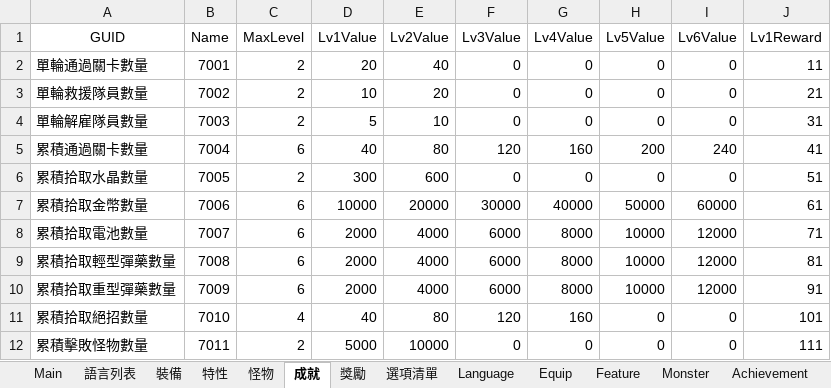
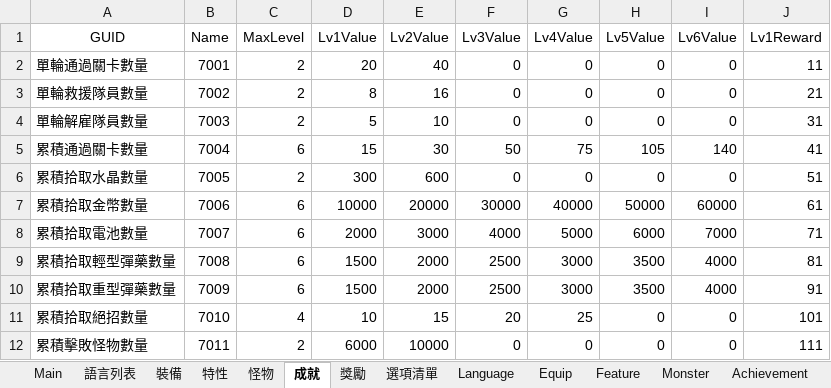
Before and after one commit to yinweli/project_acg, an Excel workbook: Doc/dbf.xlsm, sheet 成就, drawn as a sheet; only a part is shown; values as stored, in another font and other column widths than the file's, no borders; table styles not drawn; the diff names each change by its address in the sheet, - before the commit and + after, or states it on an @@ line.

```diff
--- a/Doc/dbf.xlsm (sheet 成就)
+++ b/Doc/dbf.xlsm (sheet 成就)
-D3 (Lv1Value): 10
+D3 (Lv1Value): 8
-E3 (Lv2Value): 20
+E3 (Lv2Value): 16
-D5 (Lv1Value): 40
+D5 (Lv1Value): 15
-E5 (Lv2Value): 80
+E5 (Lv2Value): 30
-F5 (Lv3Value): 120
+F5 (Lv3Value): 50
-G5 (Lv4Value): 160
+G5 (Lv4Value): 75
-H5 (Lv5Value): 200
+H5 (Lv5Value): 105
-I5 (Lv6Value): 240
+I5 (Lv6Value): 140
-E8 (Lv2Value): 4000
+E8 (Lv2Value): 3000
-F8 (Lv3Value): 6000
+F8 (Lv3Value): 4000
-G8 (Lv4Value): 8000
+G8 (Lv4Value): 5000
-H8 (Lv5Value): 10000
+H8 (Lv5Value): 6000
-I8 (Lv6Value): 12000
+I8 (Lv6Value): 7000
-D9:D10 (Lv1Value): 2000
+D9:D10 (Lv1Value): 1500
-E9:E10 (Lv2Value): 4000
+E9:E10 (Lv2Value): 2000
-F9:F10 (Lv3Value): 6000
+F9:F10 (Lv3Value): 2500
-G9:G10 (Lv4Value): 8000
+G9:G10 (Lv4Value): 3000
-H9:H10 (Lv5Value): 10000
+H9:H10 (Lv5Value): 3500
-I9:I10 (Lv6Value): 12000
+I9:I10 (Lv6Value): 4000
-D11 (Lv1Value): 40
+D11 (Lv1Value): 10
-E11 (Lv2Value): 80
+E11 (Lv2Value): 15
-F11 (Lv3Value): 120
+F11 (Lv3Value): 20
-G11 (Lv4Value): 160
+G11 (Lv4Value): 25
-D12 (Lv1Value): 5000
+D12 (Lv1Value): 6000
```
Also changed, not shown: sheet Achievement, 3 other files.
